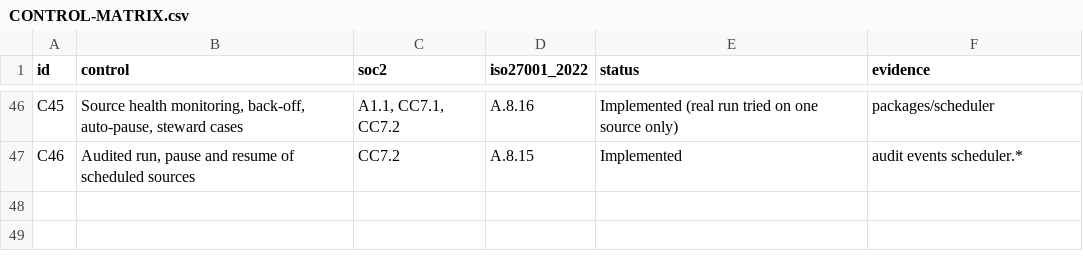
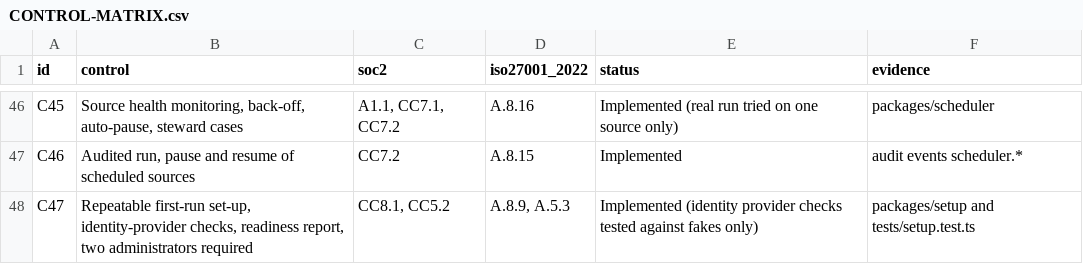
Before and after one commit to arslanalymalyk-web/Demo, a CSV file: docs/handover/CONTROL-MATRIX.csv, drawn as a sheet; only a part is shown, gaps mark what is left out; the diff names each change by its address in the sheet, - before the commit and + after, or states it on an @@ line.

```diff
--- a/docs/handover/CONTROL-MATRIX.csv
+++ b/docs/handover/CONTROL-MATRIX.csv
+row 48: C47 | Repeatable first-run set-up, identity-provider checks, readiness report, two administrators required | CC8.1, CC5.2 | A.8.9, A.5.3 | Implemented (identity provider checks tested against fakes only) | packages/setup and tests/setup.test.ts
```
Also changed, not shown: 26 other files.
